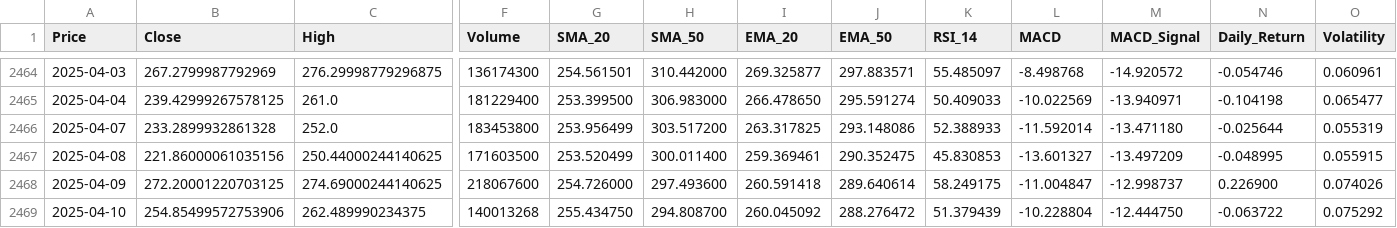
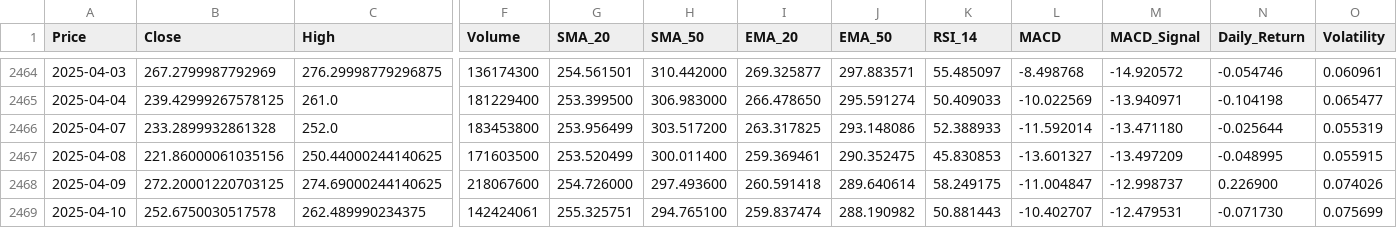
Before and after one commit to Tannngoc/Capstone2_project_BE, a CSV file: app/db/TSLA_stock.csv, drawn as a sheet; only a part is shown, gaps mark what is left out; the diff names each change by its address in the sheet, - before the commit and + after, or states it on an @@ line.

```diff
--- a/app/db/TSLA_stock.csv
+++ b/app/db/TSLA_stock.csv
-B2469 (Close): 254.85499572753906
+B2469 (Close): 252.6750030517578
-F2469 (Volume): 140013268
+F2469 (Volume): 142424061
-G2469 (SMA_20): 255.434750
+G2469 (SMA_20): 255.325751
-H2469 (SMA_50): 294.808700
+H2469 (SMA_50): 294.765100
-I2469 (EMA_20): 260.045092
+I2469 (EMA_20): 259.837474
-J2469 (EMA_50): 288.276472
+J2469 (EMA_50): 288.190982
-K2469 (RSI_14): 51.379439
+K2469 (RSI_14): 50.881443
-L2469 (MACD): -10.228804
+L2469 (MACD): -10.402707
-M2469 (MACD_Signal): -12.444750
+M2469 (MACD_Signal): -12.479531
-N2469 (Daily_Return): -0.063722
+N2469 (Daily_Return): -0.071730
-O2469 (Volatility): 0.075292
+O2469 (Volatility): 0.075699
```
Also changed, not shown: app/db/AAPL_stock.csv, app/db/IBM_stock.csv, 2 other files.
